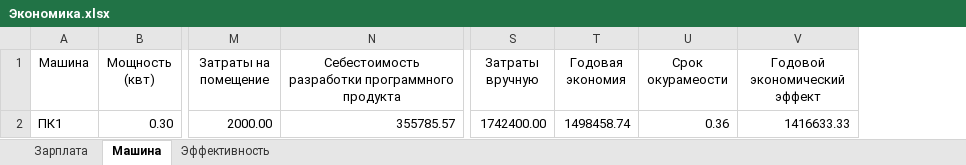
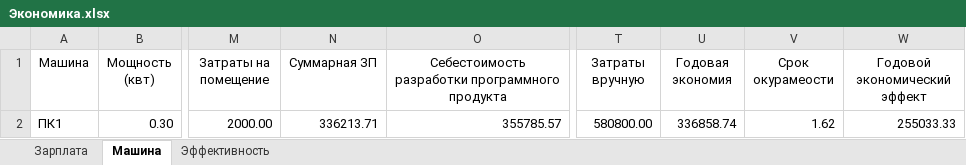
Before and after one commit to Dr-Hartmann/CHSU, an Excel workbook: 4 курс/8 Управление программными проектами/Экономика.xlsx, sheet Машина, drawn as a sheet; only a part is shown, gaps mark what is left out; values as stored, in another font and other column widths than the file's, no borders; table styles not drawn; addresses are those after the commit; the diff names each change by its address in the sheet, - before the commit and + after, or states it on an @@ line.

```diff
--- a/4 курс/8 Управление программными проектами/Экономика.xlsx (sheet Машина)
+++ b/4 курс/8 Управление программными проектами/Экономика.xlsx (sheet Машина)
+column N (Суммарная ЗП), row 2: 336213.71
-T2 (Затраты вручную): 1742400.00
+T2 (Затраты вручную): 580800.00
-U2 (Годовая экономия): 1498458.74
+U2 (Годовая экономия): 336858.74
-V2 (Срок окурамеости): 0.36
+V2 (Срок окурамеости): 1.62
-W2 (Годовой экономический эффект): 1416633.33
+W2 (Годовой экономический эффект): 255033.33
```
Also changed, not shown: formulas that keep their value, 11 other files.
